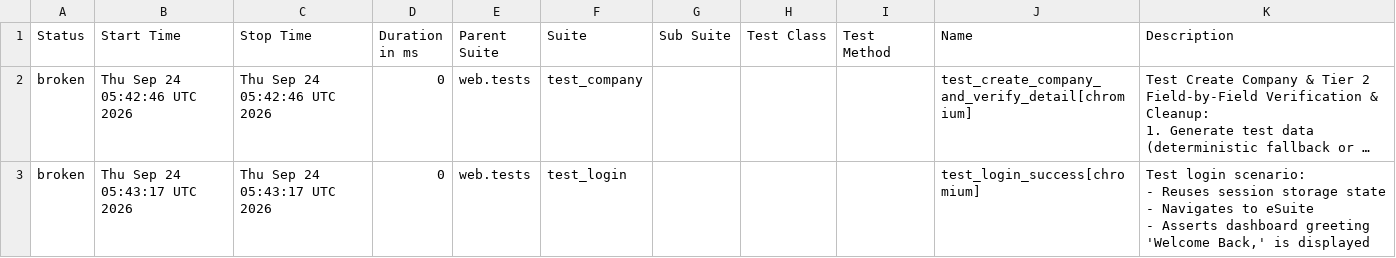
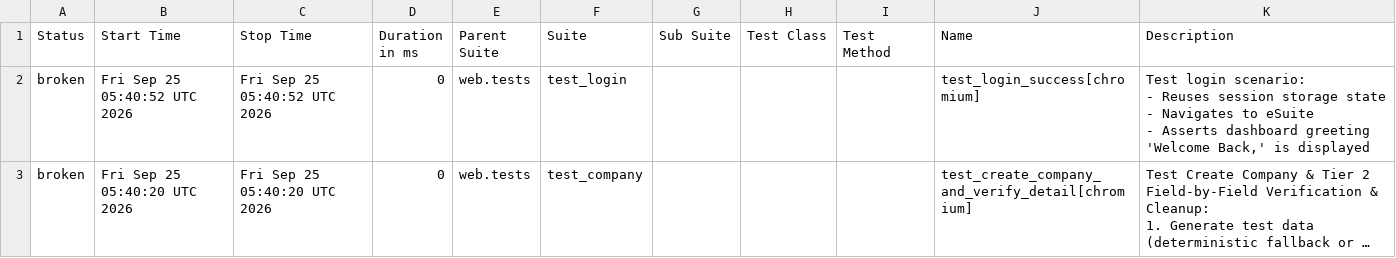
Before and after one commit to rizkyiff/Playwright-Python-With-AI, a CSV file: data/suites.csv, drawn as a sheet; long unchanged cells end in …; removed rows and columns are numbered as before the commit, all else as after; ↵ is a line break in a cell; the diff names each change by its address in the sheet, - before the commit and + after, or states it on an @@ line.

```diff
--- a/data/suites.csv
+++ b/data/suites.csv
+row 2: broken | Fri Sep 25 05:40:52 UTC 2026 | Fri Sep 25 05:40:52 UTC 2026 | 0 | web.tests | test_login |  |  |  | test_login_success[chromium] | Test login scenario: ↵ - Reuses session storage state ↵ - Navigates to eSuite ↵ - Asserts dashboard greeting 'Welcome Back,' is displayed
-B3 (Start Time): Thu Sep 24 05:42:46 UTC 2026
+B3 (Start Time): Fri Sep 25 05:40:20 UTC 2026
-C3 (Stop Time): Thu Sep 24 05:42:46 UTC 2026
+C3 (Stop Time): Fri Sep 25 05:40:20 UTC 2026
-row 3: broken | Thu Sep 24 05:43:17 UTC 2026 | Thu Sep 24 05:43:17 UTC 2026 | 0 | web.tests | test_login |  |  |  | test_login_success[chromium] | Test login scenario: ↵ - Reuses session storage state ↵ - Navigates to eSuite ↵ - Asserts dashboard greeting 'Welcome Back,' is displayed
```
Also changed, not shown: 23 other files.
